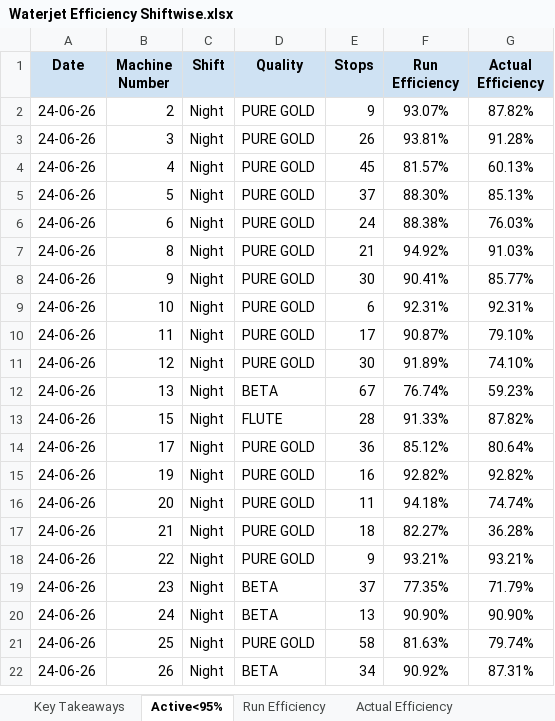
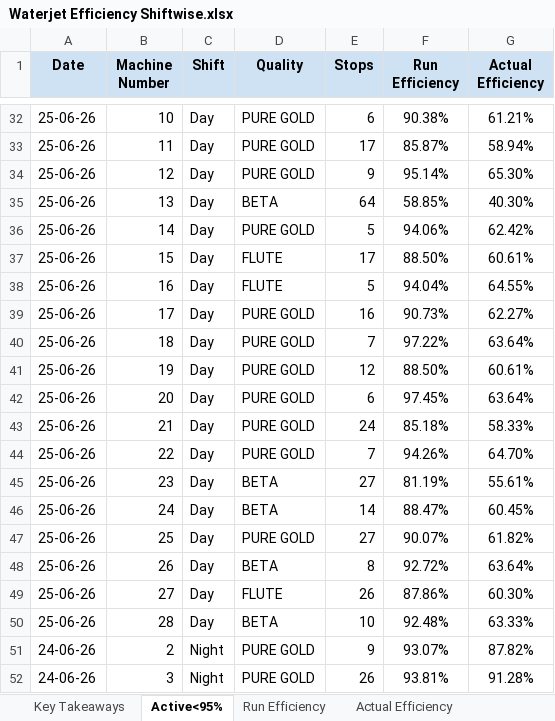
Before and after one commit to avishiki/TexWeaves, an Excel workbook: Waterjet Efficiency Shiftwise.xlsx, sheet Active<95%, drawn as a sheet; only a part is shown, gaps mark what is left out; the shorter side is filled out with more unchanged rows; values as stored, in another font and other column widths than the file's, no borders; the diff covers the shown part only; the diff names each change by its address in the sheet, - before the commit and + after, or states it on an @@ line.

```diff
--- a/Waterjet Efficiency Shiftwise.xlsx (sheet Active<95%)
+++ b/Waterjet Efficiency Shiftwise.xlsx (sheet Active<95%)
+row 32: 25-06-26 | 10 | Day | PURE GOLD | 6 | 90.38% | 61.21%
+row 33: 25-06-26 | 11 | Day | PURE GOLD | 17 | 85.87% | 58.94%
+row 34: 25-06-26 | 12 | Day | PURE GOLD | 9 | 95.14% | 65.30%
+row 35: 25-06-26 | 13 | Day | BETA | 64 | 58.85% | 40.30%
+row 36: 25-06-26 | 14 | Day | PURE GOLD | 5 | 94.06% | 62.42%
+row 37: 25-06-26 | 15 | Day | FLUTE | 17 | 88.50% | 60.61%
+row 38: 25-06-26 | 16 | Day | FLUTE | 5 | 94.04% | 64.55%
+row 39: 25-06-26 | 17 | Day | PURE GOLD | 16 | 90.73% | 62.27%
+row 40: 25-06-26 | 18 | Day | PURE GOLD | 7 | 97.22% | 63.64%
+row 41: 25-06-26 | 19 | Day | PURE GOLD | 12 | 88.50% | 60.61%
+row 42: 25-06-26 | 20 | Day | PURE GOLD | 6 | 97.45% | 63.64%
+row 43: 25-06-26 | 21 | Day | PURE GOLD | 24 | 85.18% | 58.33%
+row 44: 25-06-26 | 22 | Day | PURE GOLD | 7 | 94.26% | 64.70%
+row 45: 25-06-26 | 23 | Day | BETA | 27 | 81.19% | 55.61%
+row 46: 25-06-26 | 24 | Day | BETA | 14 | 88.47% | 60.45%
+row 47: 25-06-26 | 25 | Day | PURE GOLD | 27 | 90.07% | 61.82%
+row 48: 25-06-26 | 26 | Day | BETA | 8 | 92.72% | 63.64%
+row 49: 25-06-26 | 27 | Day | FLUTE | 26 | 87.86% | 60.30%
+row 50: 25-06-26 | 28 | Day | BETA | 10 | 92.48% | 63.33%
```
Also changed, not shown: 30 added rows elsewhere in this sheet, sheet Actual Efficiency, sheet Run Efficiency, sheet Beam Status, sheet Key Takeaways, Cost Sheet.xlsx, JOBWORK.xlsx, 2 other files.
